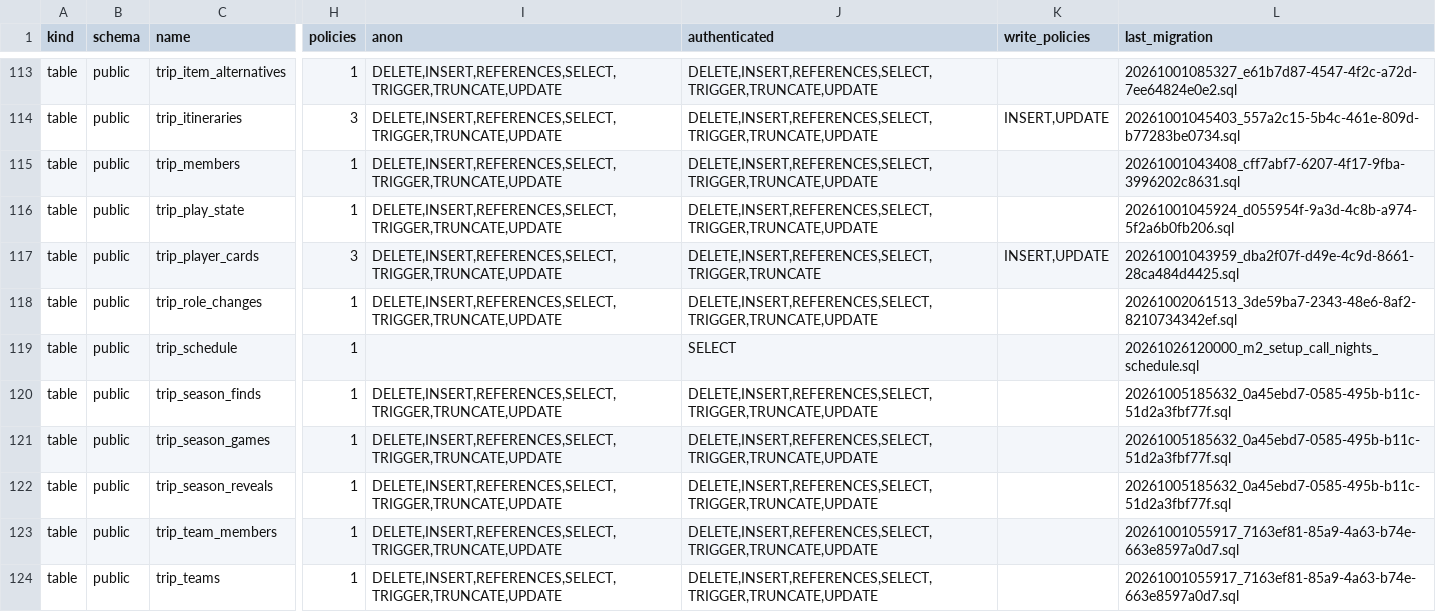
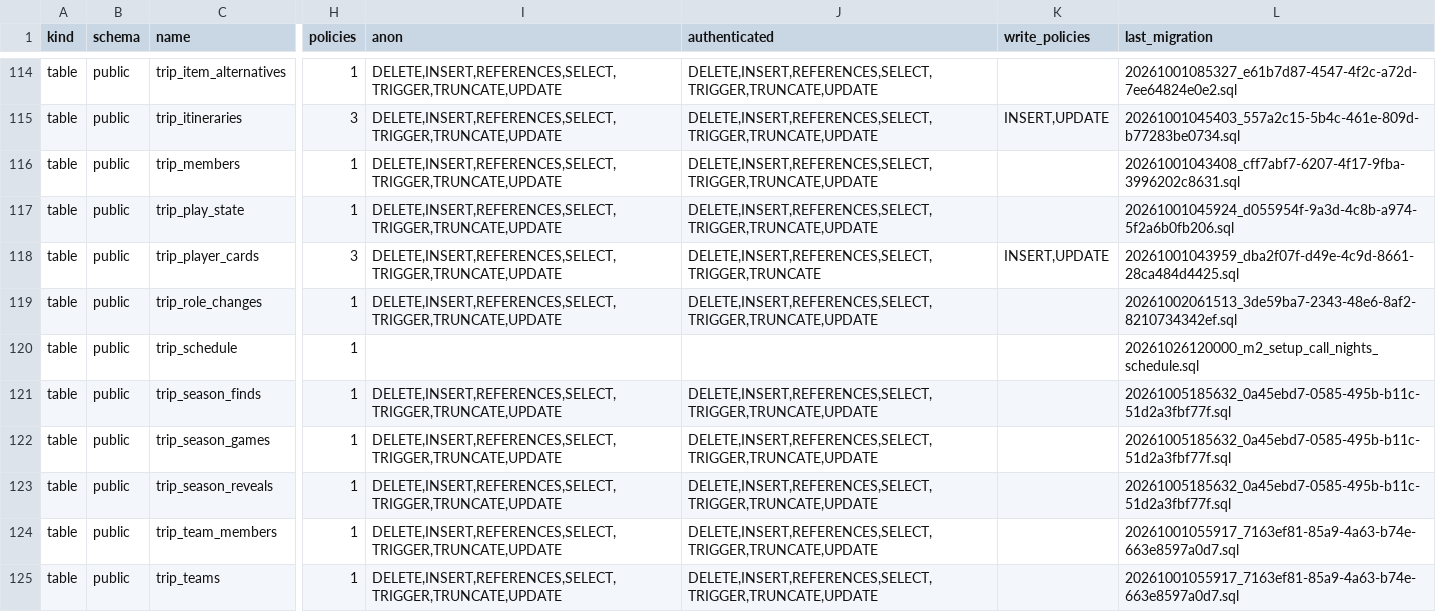
Before and after one commit to KAMALr80/Trip_bbtl, a TSV file: docs/inventory/db-inventory.tsv, drawn as a sheet; only a part is shown, gaps mark what is left out; addresses are those after the commit; the diff covers the shown part only; the diff names each change by its address in the sheet, - before the commit and + after, or states it on an @@ line.

```diff
--- a/docs/inventory/db-inventory.tsv
+++ b/docs/inventory/db-inventory.tsv
-J120 (authenticated): SELECT
+J120 (authenticated): (empty)
```
Also changed, not shown: 9 added rows and 4 edited cells elsewhere in this file, 10 other files.
